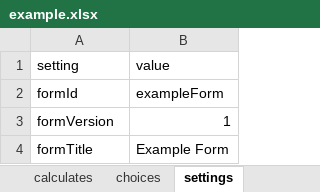
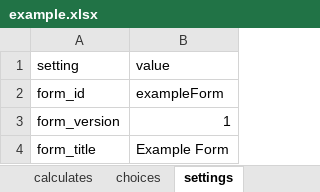
Before and after one commit to magogt/opendatakit.survey-js-clean, an Excel workbook: form-files/example/example.xlsx, sheet settings, drawn as a sheet; values as stored, in another font and other column widths than the file's, no borders; the diff names each change by its address in the sheet, - before the commit and + after, or states it on an @@ line.

Commit message:
Renaming settings to use underscores.

```diff
--- a/form-files/example/example.xlsx (sheet settings)
+++ b/form-files/example/example.xlsx (sheet settings)
-A2 (setting): formId
+A2 (setting): form_id
-A3 (setting): formVersion
+A3 (setting): form_version
-A4 (setting): formTitle
+A4 (setting): form_title
```
Also changed, not shown: sheet survey, sheet choices, form-files/IMNCI/IMNCI.xlsx, form-files/selects/selects.xlsx, 16 other files.
